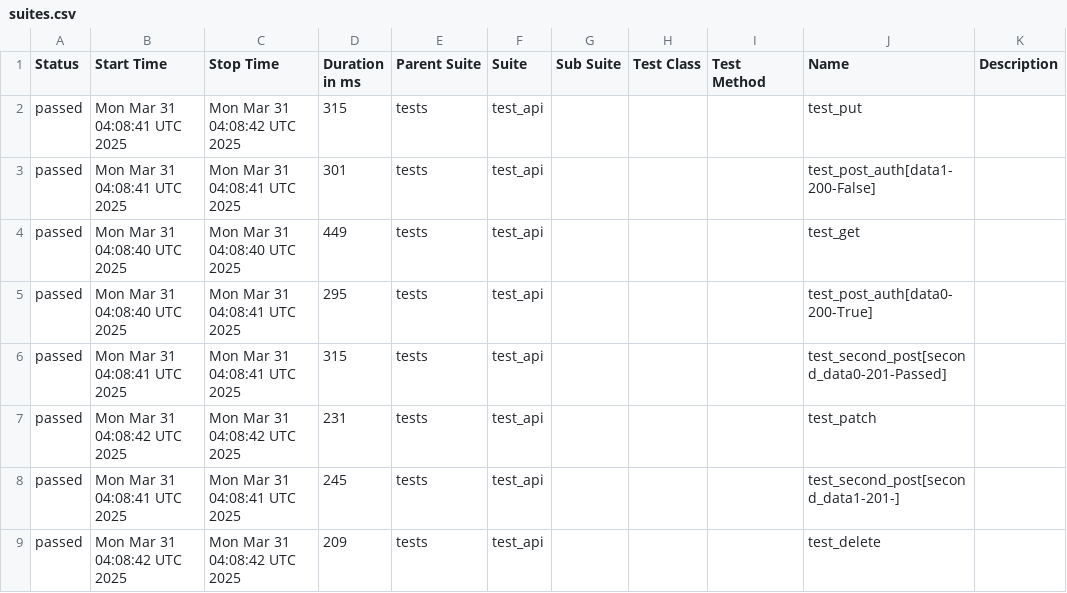
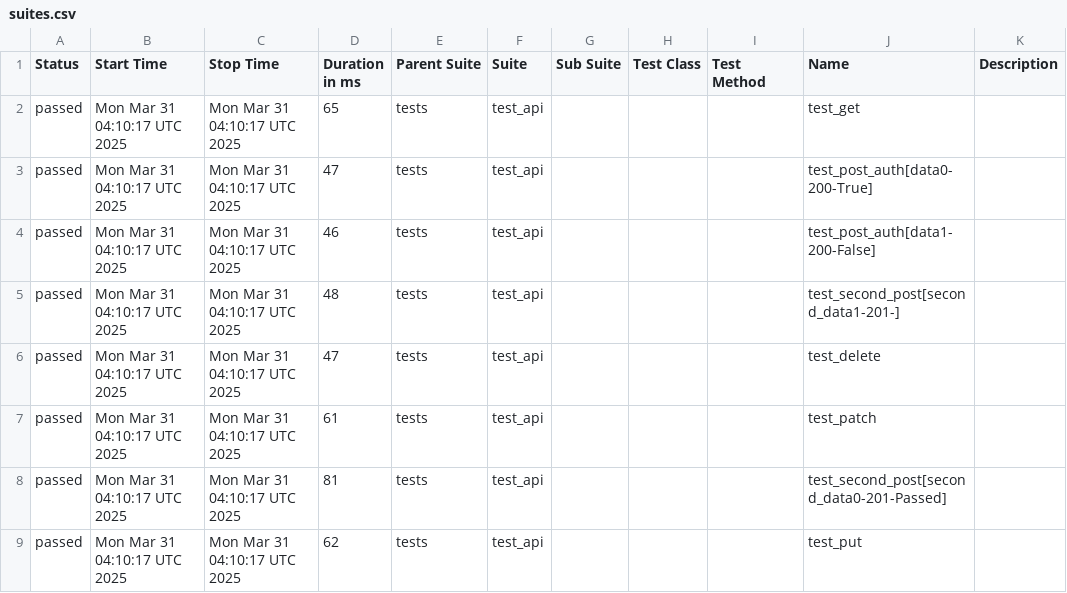
Before and after one commit to Krupn0v/QA_portfolio, a CSV file: data/suites.csv, drawn as a sheet.

```diff
--- a/data/suites.csv
+++ b/data/suites.csv
@@ -1,9 +1,9 @@
 "Status","Start Time","Stop Time","Duration in ms","Parent Suite","Suite","Sub Suite","Test Class","Test Method","Name","Description"
-"passed","Mon Mar 31 04:08:41 UTC 2025","Mon Mar 31 04:08:42 UTC 2025","315","tests","test_api","","","","test_put",""
-"passed","Mon Mar 31 04:08:41 UTC 2025","Mon Mar 31 04:08:41 UTC 2025","301","tests","test_api","","","","test_post_auth[data1-200-False]",""
-"passed","Mon Mar 31 04:08:40 UTC 2025","Mon Mar 31 04:08:40 UTC 2025","449","tests","test_api","","","","test_get",""
-"passed","Mon Mar 31 04:08:40 UTC 2025","Mon Mar 31 04:08:41 UTC 2025","295","tests","test_api","","","","test_post_auth[data0-200-True]",""
-"passed","Mon Mar 31 04:08:41 UTC 2025","Mon Mar 31 04:08:41 UTC 2025","315","tests","test_api","","","","test_second_post[second_data0-201-Passed]",""
-"passed","Mon Mar 31 04:08:42 UTC 2025","Mon Mar 31 04:08:42 UTC 2025","231","tests","test_api","","","","test_patch",""
-"passed","Mon Mar 31 04:08:41 UTC 2025","Mon Mar 31 04:08:41 UTC 2025","245","tests","test_api","","","","test_second_post[second_data1-201-]",""
-"passed","Mon Mar 31 04:08:42 UTC 2025","Mon Mar 31 04:08:42 UTC 2025","209","tests","test_api","","","","test_delete",""
+"passed","Mon Mar 31 04:10:17 UTC 2025","Mon Mar 31 04:10:17 UTC 2025","65","tests","test_api","","","","test_get",""
+"passed","Mon Mar 31 04:10:17 UTC 2025","Mon Mar 31 04:10:17 UTC 2025","47","tests","test_api","","","","test_post_auth[data0-200-True]",""
+"passed","Mon Mar 31 04:10:17 UTC 2025","Mon Mar 31 04:10:17 UTC 2025","46","tests","test_api","","","","test_post_auth[data1-200-False]",""
+"passed","Mon Mar 31 04:10:17 UTC 2025","Mon Mar 31 04:10:17 UTC 2025","48","tests","test_api","","","","test_second_post[second_data1-201-]",""
+"passed","Mon Mar 31 04:10:17 UTC 2025","Mon Mar 31 04:10:17 UTC 2025","47","tests","test_api","","","","test_delete",""
+"passed","Mon Mar 31 04:10:17 UTC 2025","Mon Mar 31 04:10:17 UTC 2025","61","tests","test_api","","","","test_patch",""
+"passed","Mon Mar 31 04:10:17 UTC 2025","Mon Mar 31 04:10:17 UTC 2025","81","tests","test_api","","","","test_second_post[second_data0-201-Passed]",""
+"passed","Mon Mar 31 04:10:17 UTC 2025","Mon Mar 31 04:10:17 UTC 2025","62","tests","test_api","","","","test_put",""
```
Also changed, not shown: 29 other files.
